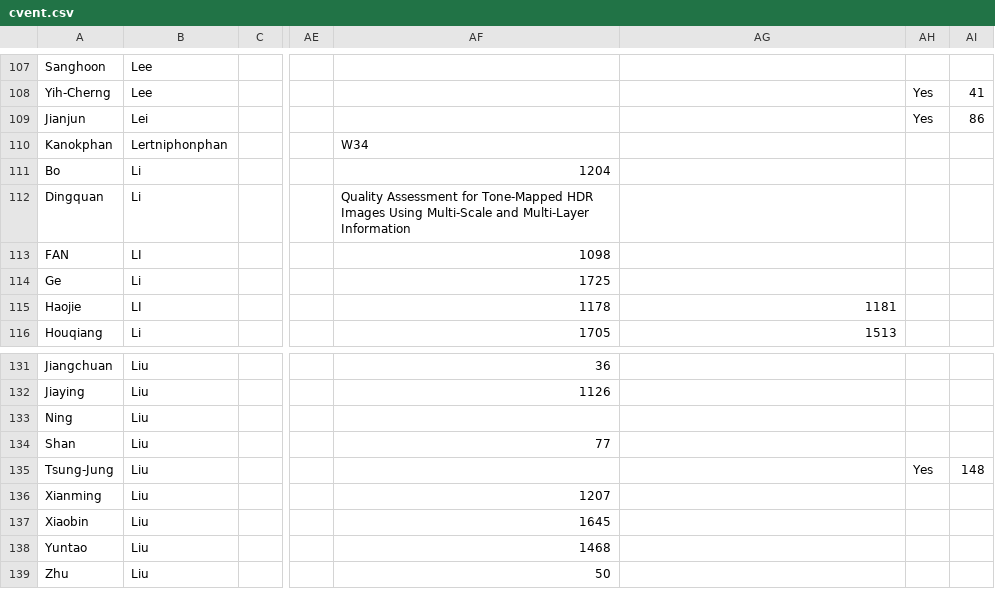
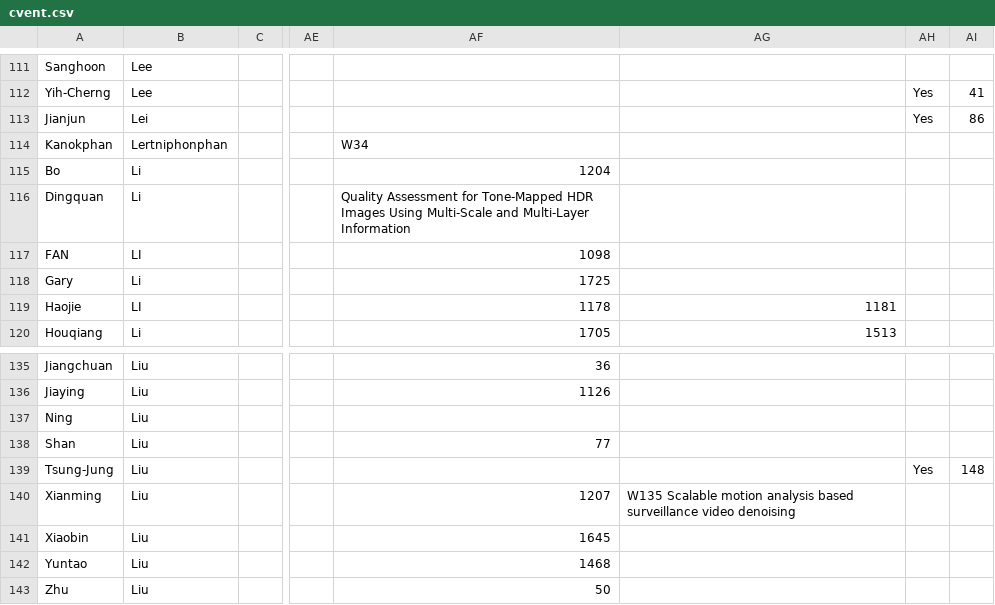
Before and after one commit to gbudiman/icme2018, a CSV file: app/models/cvent.csv, drawn as a sheet; only a part is shown, gaps mark what is left out; addresses are those after the commit; the diff covers the shown part only; the diff names each change by its address in the sheet, - before the commit and + after, or states it on an @@ line.

```diff
--- a/app/models/cvent.csv
+++ b/app/models/cvent.csv
-A118: Ge
+A118: Gary
-AG140: (empty)
+AG140: W135 Scalable motion analysis based surveillance video denoising
```
Also changed, not shown: 11 added rows and 1 edited cell elsewhere in this file.
